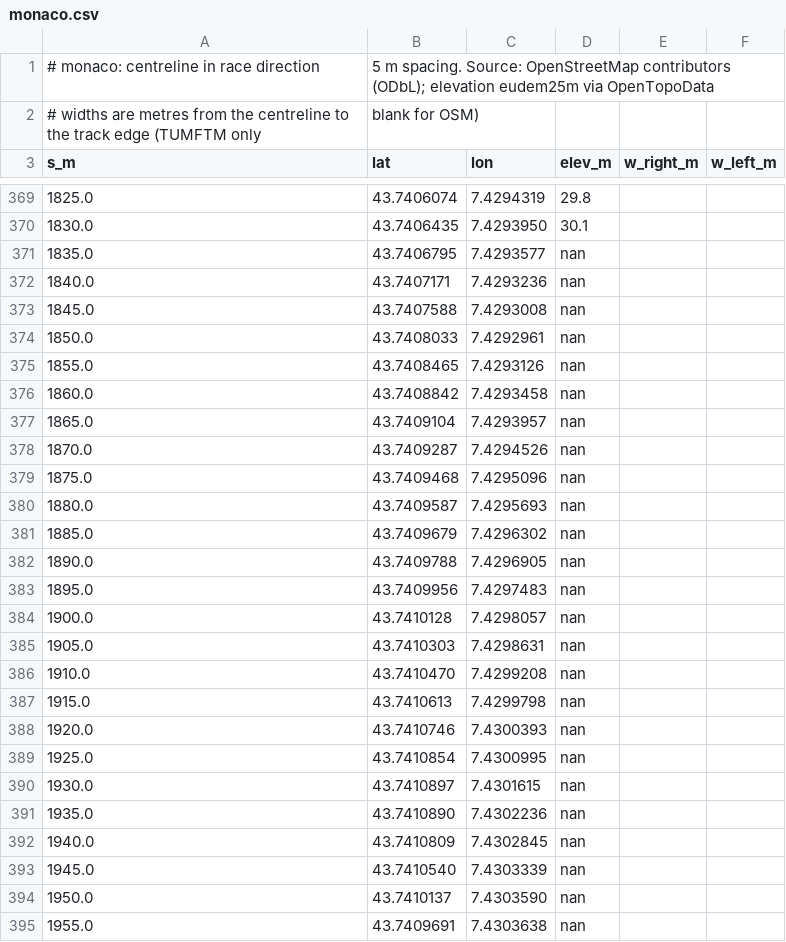
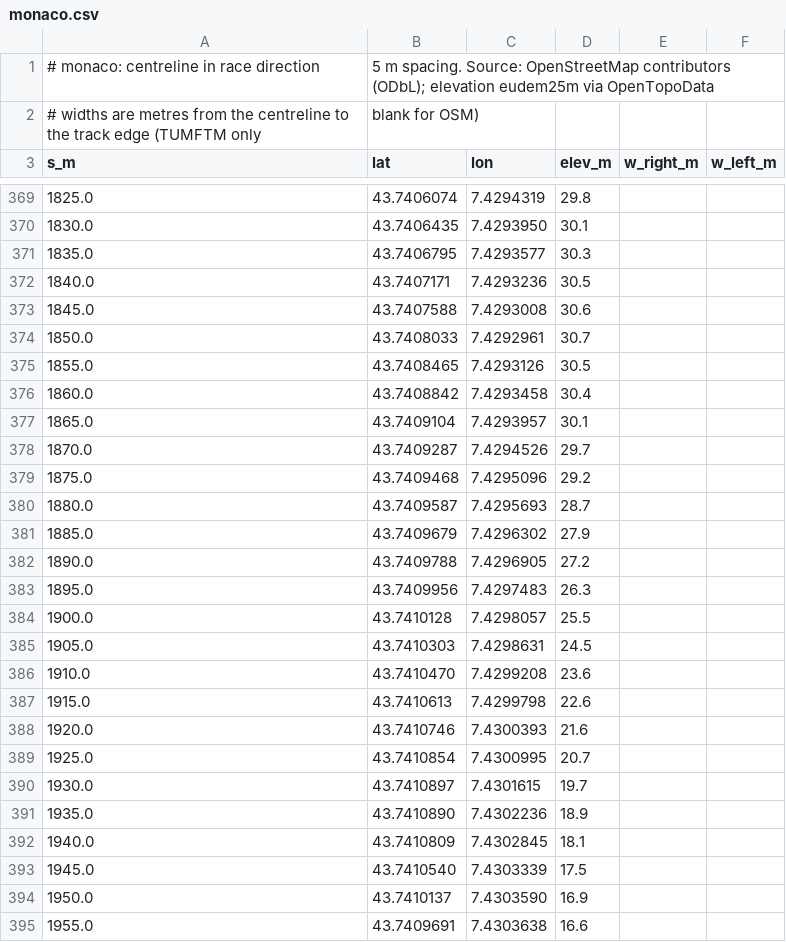
Before and after one commit to SREphoto/2026-F1-Nimble-Car, a CSV file: cad/track/raw/centreline/monaco.csv, drawn as a sheet; only a part is shown, gaps mark what is left out; the diff covers the shown part only.

```diff
--- a/cad/track/raw/centreline/monaco.csv
+++ b/cad/track/raw/centreline/monaco.csv
@@ -370,26 +370,26 @@ s_m,lat,lon,elev_m,w_right_m,w_left_m
 1830.0,43.7406435,7.4293950,30.1,,
-1835.0,43.7406795,7.4293577,nan,,
-1840.0,43.7407171,7.4293236,nan,,
-1845.0,43.7407588,7.4293008,nan,,
-1850.0,43.7408033,7.4292961,nan,,
-1855.0,43.7408465,7.4293126,nan,,
-1860.0,43.7408842,7.4293458,nan,,
-1865.0,43.7409104,7.4293957,nan,,
-1870.0,43.7409287,7.4294526,nan,,
-1875.0,43.7409468,7.4295096,nan,,
-1880.0,43.7409587,7.4295693,nan,,
-1885.0,43.7409679,7.4296302,nan,,
-1890.0,43.7409788,7.4296905,nan,,
-1895.0,43.7409956,7.4297483,nan,,
-1900.0,43.7410128,7.4298057,nan,,
-1905.0,43.7410303,7.4298631,nan,,
-1910.0,43.7410470,7.4299208,nan,,
-1915.0,43.7410613,7.4299798,nan,,
-1920.0,43.7410746,7.4300393,nan,,
-1925.0,43.7410854,7.4300995,nan,,
-1930.0,43.7410897,7.4301615,nan,,
-1935.0,43.7410890,7.4302236,nan,,
-1940.0,43.7410809,7.4302845,nan,,
-1945.0,43.7410540,7.4303339,nan,,
-1950.0,43.7410137,7.4303590,nan,,
-1955.0,43.7409691,7.4303638,nan,,
+1835.0,43.7406795,7.4293577,30.3,,
+1840.0,43.7407171,7.4293236,30.5,,
+1845.0,43.7407588,7.4293008,30.6,,
+1850.0,43.7408033,7.4292961,30.7,,
+1855.0,43.7408465,7.4293126,30.5,,
+1860.0,43.7408842,7.4293458,30.4,,
+1865.0,43.7409104,7.4293957,30.1,,
+1870.0,43.7409287,7.4294526,29.7,,
+1875.0,43.7409468,7.4295096,29.2,,
+1880.0,43.7409587,7.4295693,28.7,,
+1885.0,43.7409679,7.4296302,27.9,,
+1890.0,43.7409788,7.4296905,27.2,,
+1895.0,43.7409956,7.4297483,26.3,,
+1900.0,43.7410128,7.4298057,25.5,,
+1905.0,43.7410303,7.4298631,24.5,,
+1910.0,43.7410470,7.4299208,23.6,,
+1915.0,43.7410613,7.4299798,22.6,,
+1920.0,43.7410746,7.4300393,21.6,,
+1925.0,43.7410854,7.4300995,20.7,,
+1930.0,43.7410897,7.4301615,19.7,,
+1935.0,43.7410890,7.4302236,18.9,,
+1940.0,43.7410809,7.4302845,18.1,,
+1945.0,43.7410540,7.4303339,17.5,,
+1950.0,43.7410137,7.4303590,16.9,,
+1955.0,43.7409691,7.4303638,16.6,,
```
Also changed, not shown: 54 edited cells elsewhere in this file, cad/track/raw/centreline/red_bull_ring.csv, 26 other files.
